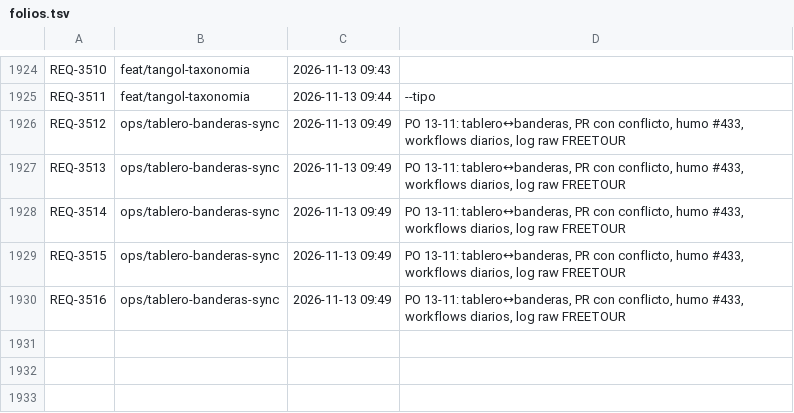
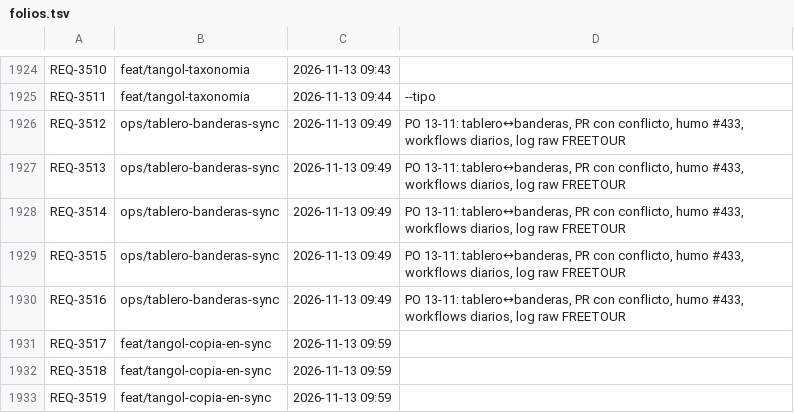
Before and after one commit to adrianrodvarmxb-cloud/travel-puzzle-web, a TSV file: folios.tsv, drawn as a sheet; only a part is shown, gaps mark what is left out.

```diff
--- a/folios.tsv
+++ b/folios.tsv
@@ -1930 +1930,4 @@ REQ-3515	ops/tablero-banderas-sync	2026-11-13 09:49	PO 13-11: tablero↔banderas
 REQ-3516	ops/tablero-banderas-sync	2026-11-13 09:49	PO 13-11: tablero↔banderas, PR con conflicto, humo #433, workflows diarios, log raw FREETOUR
+REQ-3517	feat/tangol-copia-en-sync	2026-11-13 09:59	
+REQ-3518	feat/tangol-copia-en-sync	2026-11-13 09:59	
+REQ-3519	feat/tangol-copia-en-sync	2026-11-13 09:59	
```
